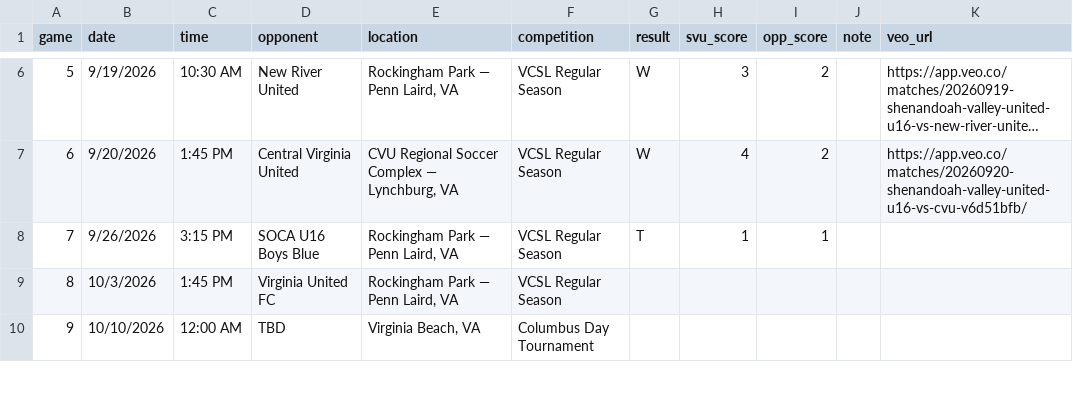
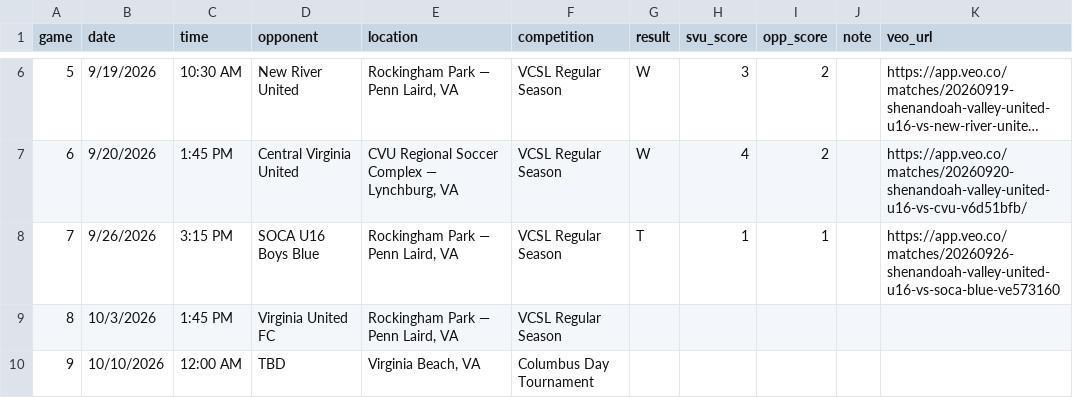
Before and after one commit to zpbandy-art/svu-u16-team-site, a CSV file: schedule.csv, drawn as a sheet; only a part is shown, gaps mark what is left out; long unchanged cells end in ….

Commit message:
Update schedule.csv via admin page

```diff
--- a/schedule.csv
+++ b/schedule.csv
@@ -7,3 +7,3 @@ game,date,time,opponent,location,competition,result,svu_score,opp_score,note,veo
 6,9/20/2026,1:45 PM,Central Virginia United,"CVU Regional Soccer Complex — Lynchburg, VA",VCSL Regular Season,W,4,2,,https://app.veo.co/matches/20260920-shenandoah-valley-united-u16-vs-cvu-v6d51bfb/
-7,9/26/2026,3:15 PM,SOCA U16 Boys Blue,"Rockingham Park — Penn Laird, VA",VCSL Regular Season,T,1,1,,
+7,9/26/2026,3:15 PM,SOCA U16 Boys Blue,"Rockingham Park — Penn Laird, VA",VCSL Regular Season,T,1,1,,https://app.veo.co/matches/20260926-shenandoah-valley-united-u16-vs-soca-blue-ve573160
 8,10/3/2026,1:45 PM,Virginia United FC,"Rockingham Park — Penn Laird, VA",VCSL Regular Season,,,,,
```
